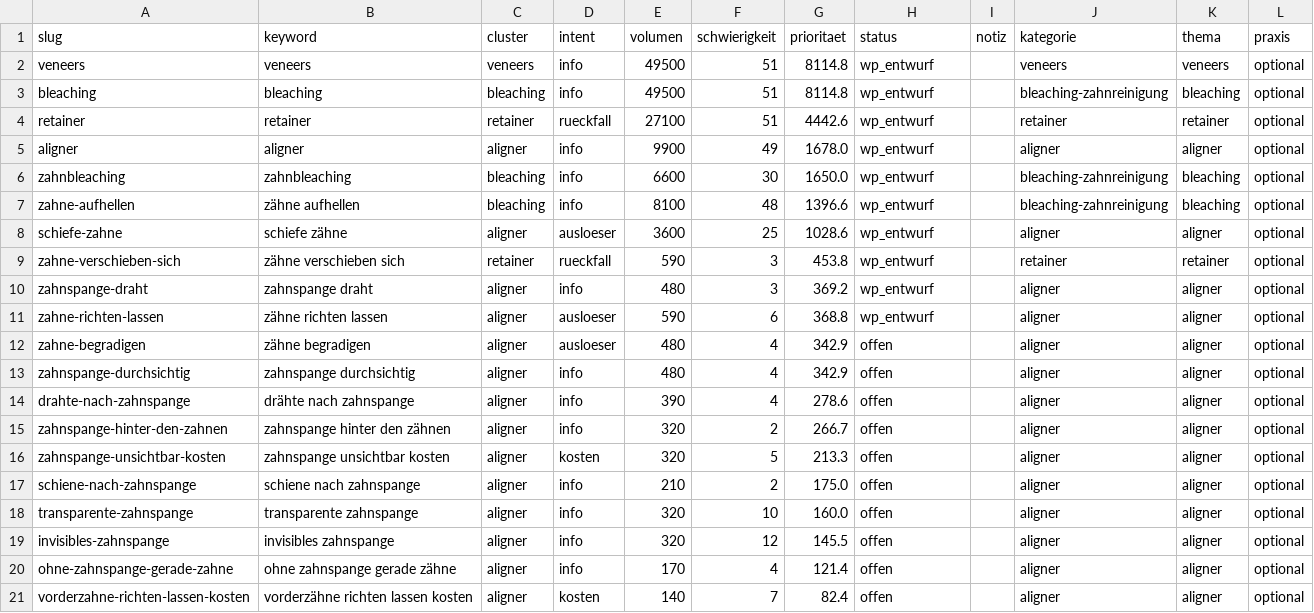
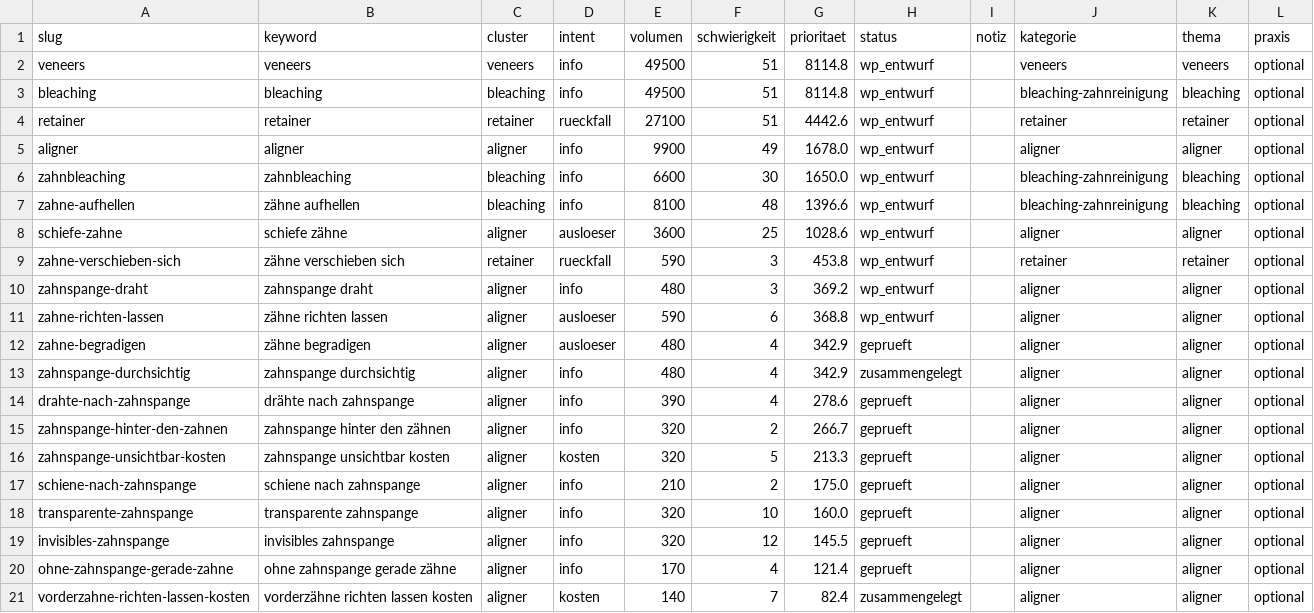
Before and after one commit to nerudasson/kieferblickmarketing, a CSV file: daten/artikel-queue.csv, drawn as a sheet.

```diff
--- a/daten/artikel-queue.csv
+++ b/daten/artikel-queue.csv
@@ -11,11 +11,11 @@ zahnspange-draht,zahnspange draht,aligner,info,480,3,369.2,wp_entwurf,,aligner,a
 zahne-richten-lassen,zähne richten lassen,aligner,ausloeser,590,6,368.8,wp_entwurf,,aligner,aligner,optional
-zahne-begradigen,zähne begradigen,aligner,ausloeser,480,4,342.9,offen,,aligner,aligner,optional
-zahnspange-durchsichtig,zahnspange durchsichtig,aligner,info,480,4,342.9,offen,,aligner,aligner,optional
-drahte-nach-zahnspange,drähte nach zahnspange,aligner,info,390,4,278.6,offen,,aligner,aligner,optional
-zahnspange-hinter-den-zahnen,zahnspange hinter den zähnen,aligner,info,320,2,266.7,offen,,aligner,aligner,optional
-zahnspange-unsichtbar-kosten,zahnspange unsichtbar kosten,aligner,kosten,320,5,213.3,offen,,aligner,aligner,optional
-schiene-nach-zahnspange,schiene nach zahnspange,aligner,info,210,2,175.0,offen,,aligner,aligner,optional
-transparente-zahnspange,transparente zahnspange,aligner,info,320,10,160.0,offen,,aligner,aligner,optional
-invisibles-zahnspange,invisibles zahnspange,aligner,info,320,12,145.5,offen,,aligner,aligner,optional
-ohne-zahnspange-gerade-zahne,ohne zahnspange gerade zähne,aligner,info,170,4,121.4,offen,,aligner,aligner,optional
-vorderzahne-richten-lassen-kosten,vorderzähne richten lassen kosten,aligner,kosten,140,7,82.4,offen,,aligner,aligner,optional
+zahne-begradigen,zähne begradigen,aligner,ausloeser,480,4,342.9,geprueft,,aligner,aligner,optional
+zahnspange-durchsichtig,zahnspange durchsichtig,aligner,info,480,4,342.9,zusammengelegt,,aligner,aligner,optional
+drahte-nach-zahnspange,drähte nach zahnspange,aligner,info,390,4,278.6,geprueft,,aligner,aligner,optional
+zahnspange-hinter-den-zahnen,zahnspange hinter den zähnen,aligner,info,320,2,266.7,geprueft,,aligner,aligner,optional
+zahnspange-unsichtbar-kosten,zahnspange unsichtbar kosten,aligner,kosten,320,5,213.3,geprueft,,aligner,aligner,optional
+schiene-nach-zahnspange,schiene nach zahnspange,aligner,info,210,2,175.0,geprueft,,aligner,aligner,optional
+transparente-zahnspange,transparente zahnspange,aligner,info,320,10,160.0,geprueft,,aligner,aligner,optional
+invisibles-zahnspange,invisibles zahnspange,aligner,info,320,12,145.5,geprueft,,aligner,aligner,optional
+ohne-zahnspange-gerade-zahne,ohne zahnspange gerade zähne,aligner,info,170,4,121.4,geprueft,,aligner,aligner,optional
+vorderzahne-richten-lassen-kosten,vorderzähne richten lassen kosten,aligner,kosten,140,7,82.4,zusammengelegt,,aligner,aligner,optional
```
Also changed, not shown: daten/review-log.csv, 29 other files.
